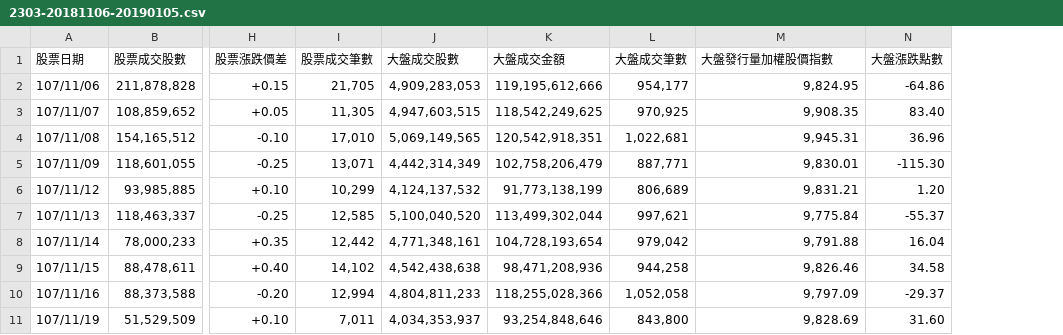
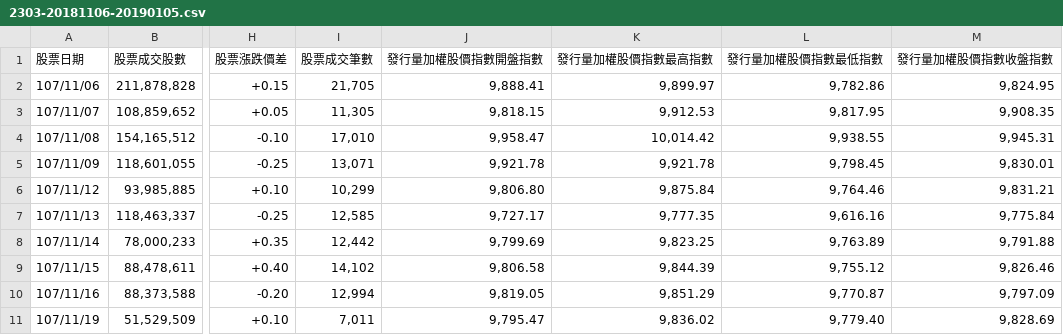
Before and after one commit to RuChiang/tw-treaury-stock-analyzer, a CSV file: data/2303-20181106-20190105.csv, drawn as a sheet; only a part is shown, gaps mark what is left out; removed rows and columns are numbered as before the commit, all else as after; the diff names each change by its address in the sheet, - before the commit and + after, or states it on an @@ line.

```diff
--- a/data/2303-20181106-20190105.csv
+++ b/data/2303-20181106-20190105.csv
-column J (大盤成交股數), rows 2-11: 4,909,283,053 | 4,947,603,515 | 5,069,149,565 | 4,442,314,349 | 4,124,137,532 | 5,100,040,520 | 4,771,348,161 | 4,542,438,638 | 4,804,811,233 | 4,034,353,937
-column K (大盤成交金額), rows 2-11: 119,195,612,666 | 118,542,249,625 | 120,542,918,351 | 102,758,206,479 | 91,773,138,199 | 113,499,302,044 | 104,728,193,654 | 98,471,208,936 | 118,255,028,366 | 93,254,848,646
-column L (大盤成交筆數), rows 2-11: 954,177 | 970,925 | 1,022,681 | 887,771 | 806,689 | 997,621 | 979,042 | 944,258 | 1,052,058 | 843,800
+column J (發行量加權股價指數開盤指數), rows 2-11: 9,888.41 | 9,818.15 | 9,958.47 | 9,921.78 | 9,806.80 | 9,727.17 | 9,799.69 | 9,806.58 | 9,819.05 | 9,795.47
+column K (發行量加權股價指數最高指數), rows 2-11: 9,899.97 | 9,912.53 | 10,014.42 | 9,921.78 | 9,875.84 | 9,777.35 | 9,823.25 | 9,844.39 | 9,851.29 | 9,836.02
+column L (發行量加權股價指數最低指數), rows 2-11: 9,782.86 | 9,817.95 | 9,938.55 | 9,798.45 | 9,764.46 | 9,616.16 | 9,763.89 | 9,755.12 | 9,770.87 | 9,779.40
-column N (大盤漲跌點數), rows 2-11: -64.86 | 83.40 | 36.96 | -115.30 | 1.20 | -55.37 | 16.04 | 34.58 | -29.37 | 31.60
-M1: 大盤發行量加權股價指數
+M1: 發行量加權股價指數收盤指數
```
Also changed, not shown: data/2303-20150730-20150929.csv, data/2303-20160512-20160711.csv, 8 other files.
